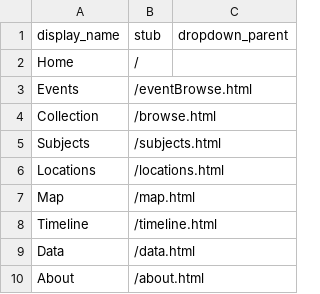
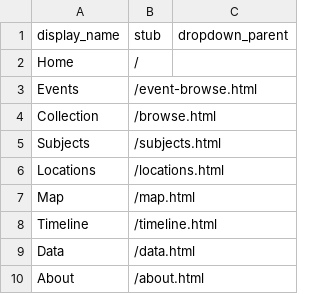
Before and after one commit to Woodward-Library/collectionBuilderExample, a CSV file: _data/config-nav.csv, drawn as a sheet.

Commit message:
adding event browse to menu

```diff
--- a/_data/config-nav.csv
+++ b/_data/config-nav.csv
@@ -2,3 +2,3 @@ display_name,stub,dropdown_parent
 Home,/
-Events, /eventBrowse.html
+Events, /event-browse.html
 Collection,/browse.html
```
Also changed, not shown: 1 other file.
